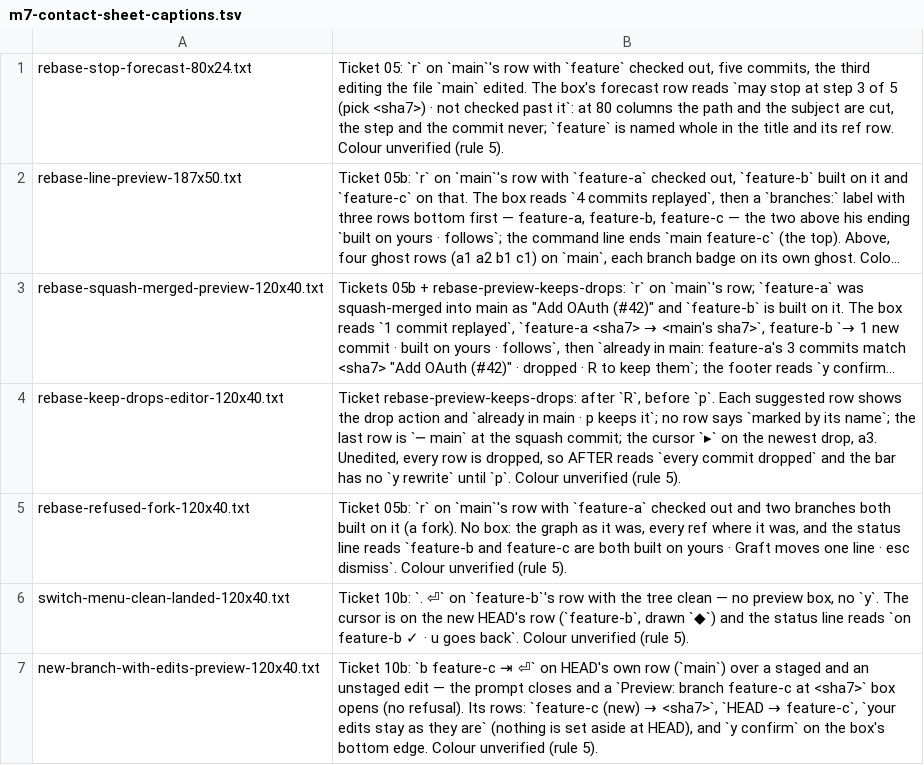
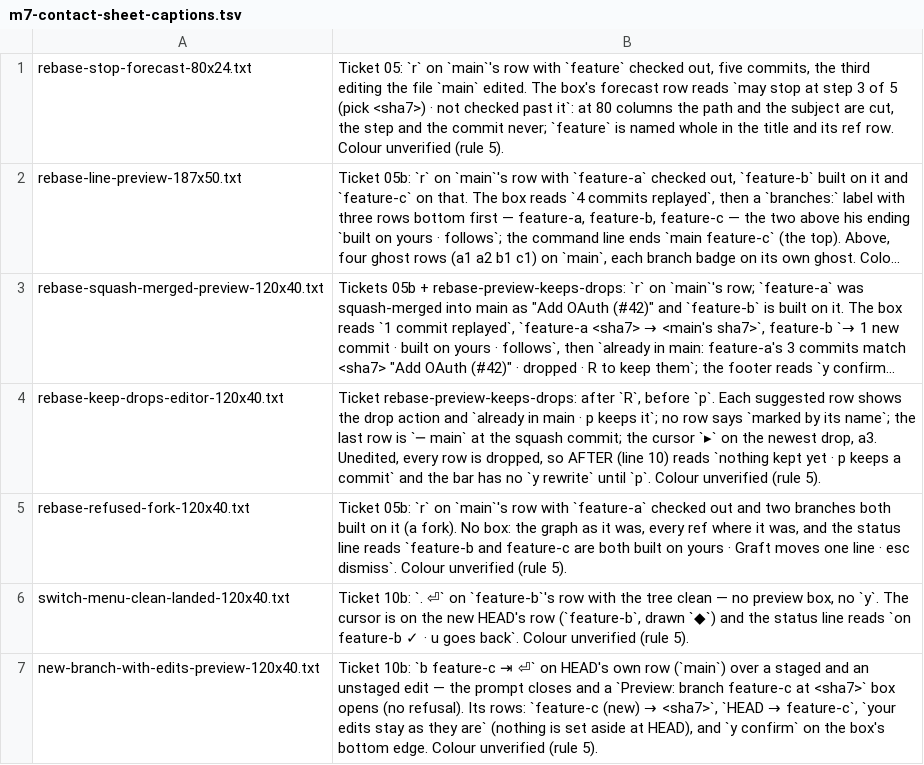
Before and after one commit to Ali-Maken/mergewright, a TSV file: docs/shots/m7/m7-contact-sheet-captions.tsv, drawn as a sheet; only a part is shown; long unchanged cells end in …; the diff names each change by its address in the sheet, - before the commit and + after, or states it on an @@ line.

```diff
--- a/docs/shots/m7/m7-contact-sheet-captions.tsv
+++ b/docs/shots/m7/m7-contact-sheet-captions.tsv
-B4: …so AFTER reads `every commit dropped` and the…
+B4: …so AFTER (line 10) reads `nothing kept yet · p keeps a commit` and the…
```
Also changed, not shown: 23 other files.
